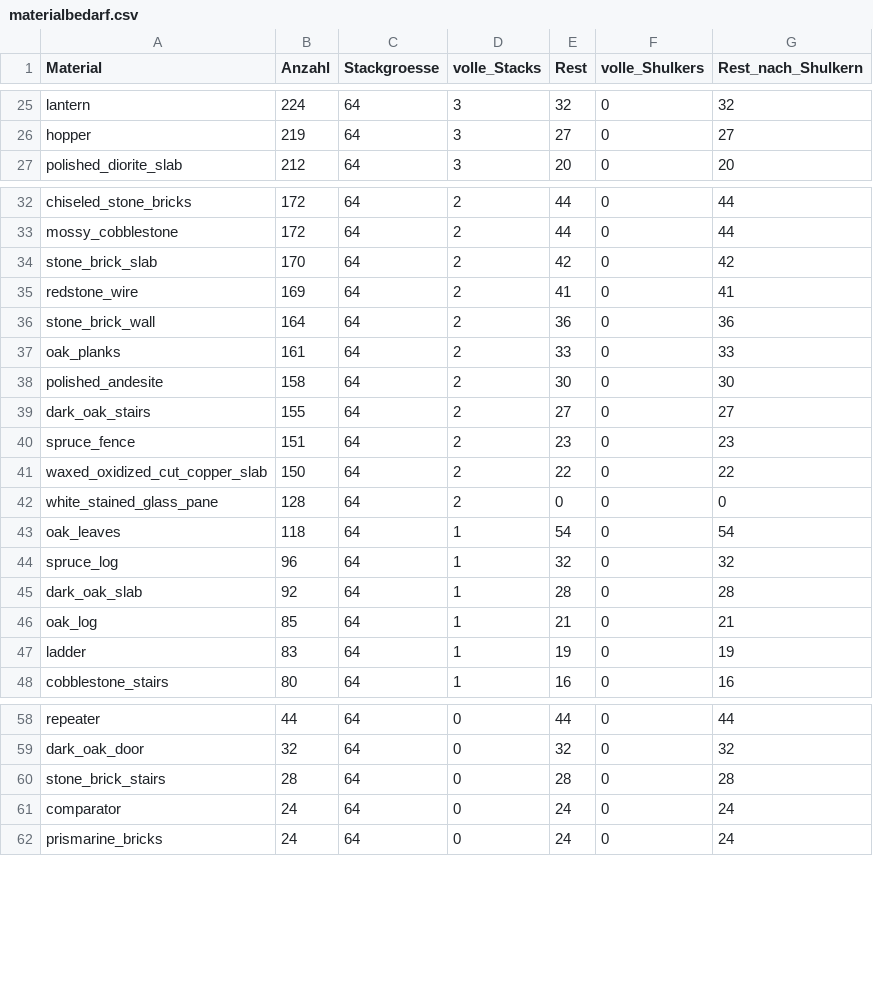
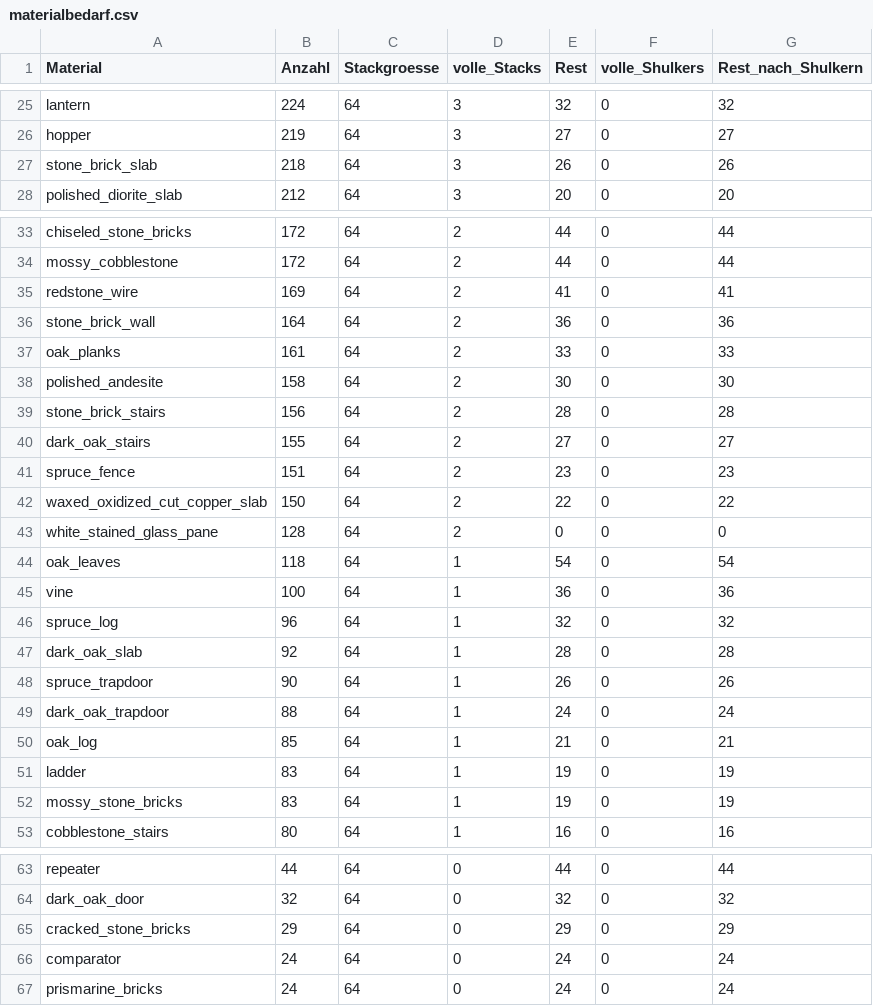
Before and after one commit to 00DerTechniker00/Blackthorn-Estate, a CSV file: materialbedarf.csv, drawn as a sheet; only a part is shown, gaps mark what is left out; removed rows and columns are numbered as before the commit, all else as after; the diff covers the shown part only; the diff names each change by its address in the sheet, - before the commit and + after, or states it on an @@ line.

```diff
--- a/materialbedarf.csv
+++ b/materialbedarf.csv
+row 27: stone_brick_slab | 218 | 64 | 3 | 26 | 0 | 26
-row 34: stone_brick_slab | 170 | 64 | 2 | 42 | 0 | 42
+row 39: stone_brick_stairs | 156 | 64 | 2 | 28 | 0 | 28
+row 45: vine | 100 | 64 | 1 | 36 | 0 | 36
+row 48: spruce_trapdoor | 90 | 64 | 1 | 26 | 0 | 26
+row 49: dark_oak_trapdoor | 88 | 64 | 1 | 24 | 0 | 24
+row 52: mossy_stone_bricks | 83 | 64 | 1 | 19 | 0 | 19
-row 60: stone_brick_stairs | 28 | 64 | 0 | 28 | 0 | 28
+row 65: cracked_stone_bricks | 29 | 64 | 0 | 29 | 0 | 29
```
Also changed, not shown: 1 removed row and 4 edited cells elsewhere in this file, materialbedarf_baugruppen.csv, 28 other files.
